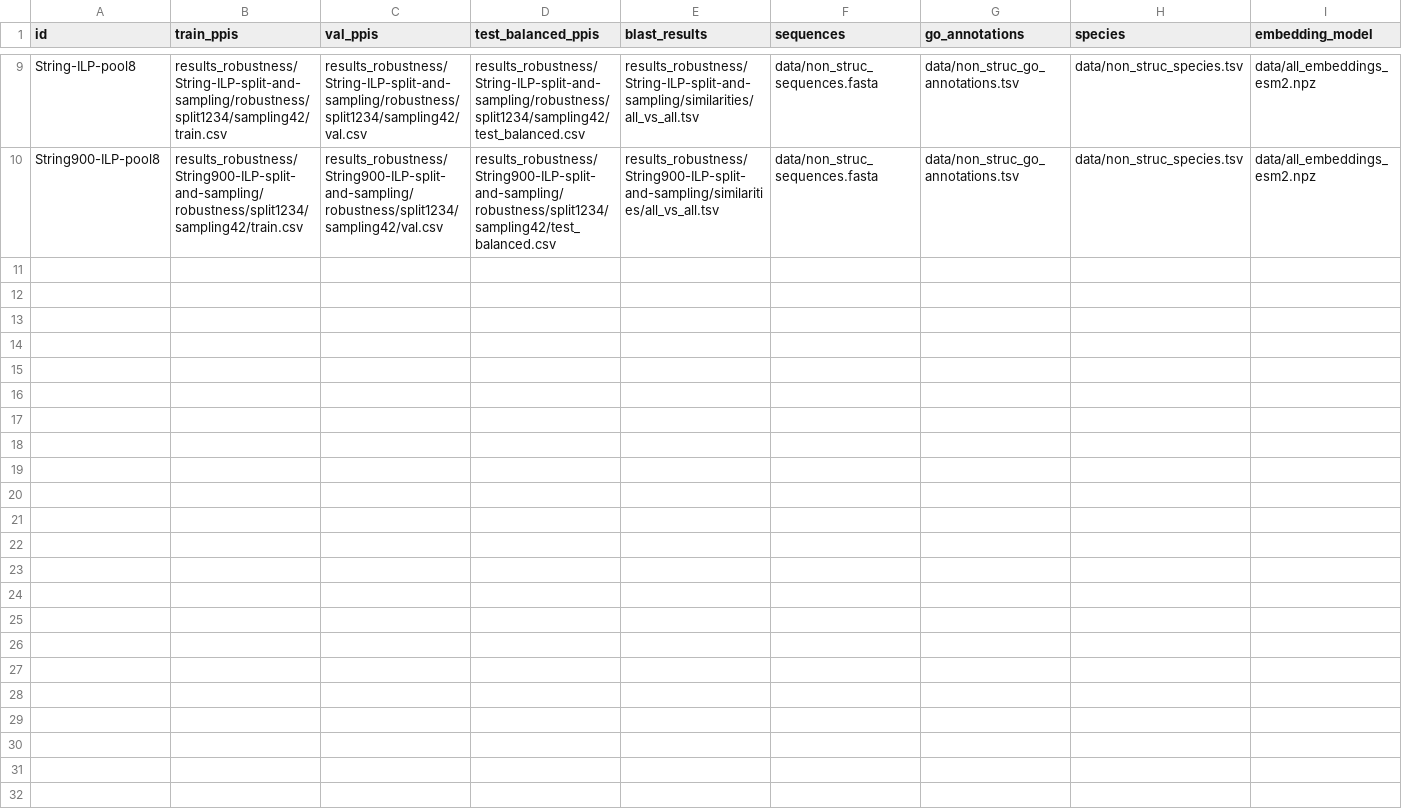
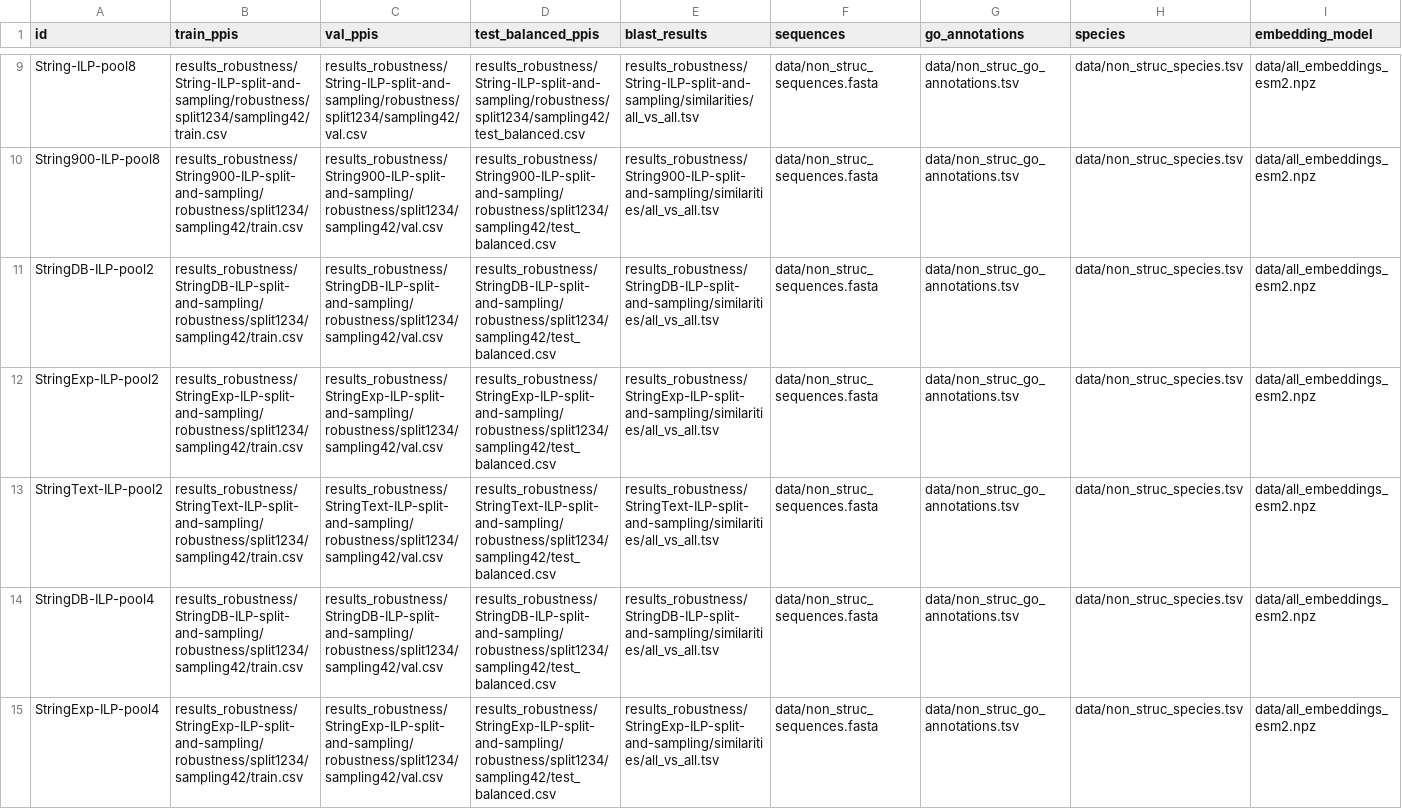
Before and after one commit to bionetslab/ppi-splitting-pipeline, a CSV file: samplesheets/samplesheet_pool_size.csv, drawn as a sheet; only a part is shown, gaps mark what is left out; rows hold the shown columns only; the diff covers the shown part only; the diff names each change by its address in the sheet, - before the commit and + after, or states it on an @@ line.

Commit message:
also running the other datasets

```diff
--- a/samplesheets/samplesheet_pool_size.csv
+++ b/samplesheets/samplesheet_pool_size.csv
+row 11: StringDB-ILP-pool2 | results_robustness/StringDB-ILP-split-and-sampling/robustness/split1234/sampling42/train.csv | results_robustness/StringDB-ILP-split-and-sampling/robustness/split1234/sampling42/val.csv | results_robustness/StringDB-ILP-split-and-sampling/robustness/split1234/sampling42/test_balanced.csv | results_robustness/StringDB-ILP-split-and-sampling/similarities/all_vs_all.tsv | data/non_struc_sequences.fasta | data/non_struc_go_annotations.tsv | data/non_struc_species.tsv | data/all_embeddings_esm2.npz
+row 12: StringExp-ILP-pool2 | results_robustness/StringExp-ILP-split-and-sampling/robustness/split1234/sampling42/train.csv | results_robustness/StringExp-ILP-split-and-sampling/robustness/split1234/sampling42/val.csv | results_robustness/StringExp-ILP-split-and-sampling/robustness/split1234/sampling42/test_balanced.csv | results_robustness/StringExp-ILP-split-and-sampling/similarities/all_vs_all.tsv | data/non_struc_sequences.fasta | data/non_struc_go_annotations.tsv | data/non_struc_species.tsv | data/all_embeddings_esm2.npz
+row 13: StringText-ILP-pool2 | results_robustness/StringText-ILP-split-and-sampling/robustness/split1234/sampling42/train.csv | results_robustness/StringText-ILP-split-and-sampling/robustness/split1234/sampling42/val.csv | results_robustness/StringText-ILP-split-and-sampling/robustness/split1234/sampling42/test_balanced.csv | results_robustness/StringText-ILP-split-and-sampling/similarities/all_vs_all.tsv | data/non_struc_sequences.fasta | data/non_struc_go_annotations.tsv | data/non_struc_species.tsv | data/all_embeddings_esm2.npz
+row 14: StringDB-ILP-pool4 | results_robustness/StringDB-ILP-split-and-sampling/robustness/split1234/sampling42/train.csv | results_robustness/StringDB-ILP-split-and-sampling/robustness/split1234/sampling42/val.csv | results_robustness/StringDB-ILP-split-and-sampling/robustness/split1234/sampling42/test_balanced.csv | results_robustness/StringDB-ILP-split-and-sampling/similarities/all_vs_all.tsv | data/non_struc_sequences.fasta | data/non_struc_go_annotations.tsv | data/non_struc_species.tsv | data/all_embeddings_esm2.npz
+row 15: StringExp-ILP-pool4 | results_robustness/StringExp-ILP-split-and-sampling/robustness/split1234/sampling42/train.csv | results_robustness/StringExp-ILP-split-and-sampling/robustness/split1234/sampling42/val.csv | results_robustness/StringExp-ILP-split-and-sampling/robustness/split1234/sampling42/test_balanced.csv | results_robustness/StringExp-ILP-split-and-sampling/similarities/all_vs_all.tsv | data/non_struc_sequences.fasta | data/non_struc_go_annotations.tsv | data/non_struc_species.tsv | data/all_embeddings_esm2.npz
```
Also changed, not shown: 4 added rows elsewhere in this file.
